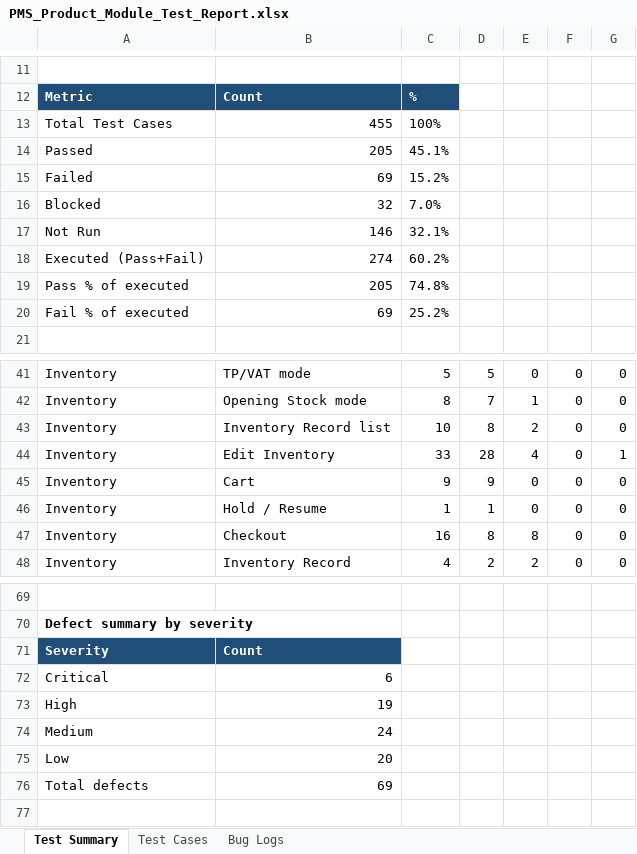
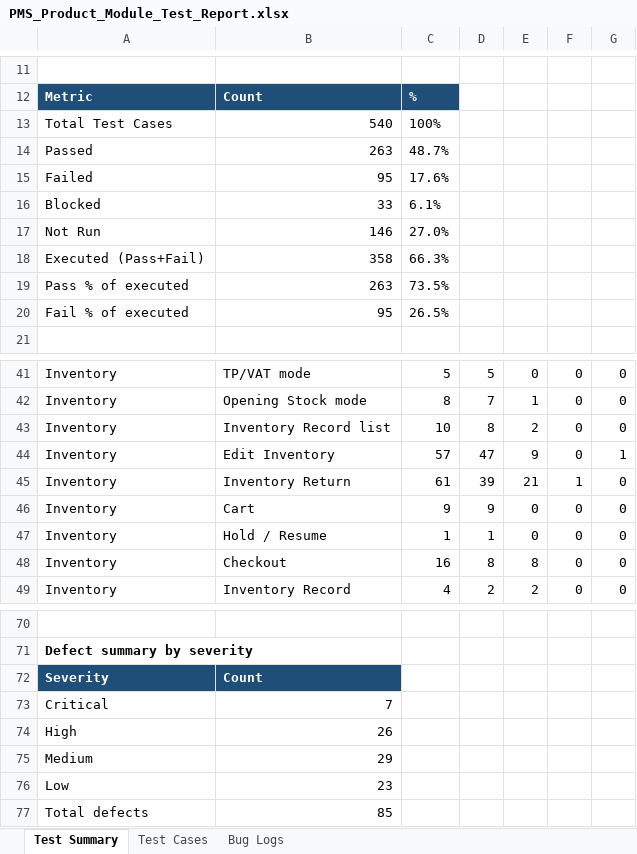
Before and after one commit to ManikHossain27/OS-Pharmacy, an Excel workbook: PMS_Product_Module_Test_Report.xlsx, sheet Test Summary, drawn as a sheet; only a part is shown, gaps mark what is left out; values as stored, in another font and other column widths than the file's, no borders; addresses are those after the commit; the diff names each change by its address in the sheet, - before the commit and + after, or states it on an @@ line.

```diff
--- a/PMS_Product_Module_Test_Report.xlsx (sheet Test Summary)
+++ b/PMS_Product_Module_Test_Report.xlsx (sheet Test Summary)
-B13: 455
+B13: 540
-B14: 205
+B14: 263
-C14: 45.1%
+C14: 48.7%
-B15: 69
+B15: 95
-C15: 15.2%
+C15: 17.6%
-B16: 32
+B16: 33
-C16: 7.0%
+C16: 6.1%
-C17: 32.1%
+C17: 27.0%
-B18: 274
+B18: 358
-C18: 60.2%
+C18: 66.3%
-B19: 205
+B19: 263
-C19: 74.8%
+C19: 73.5%
-B20: 69
+B20: 95
-C20: 25.2%
+C20: 26.5%
-C44: 33
+C44: 57
-D44: 28
+D44: 47
-E44: 4
+E44: 9
+row 45: Inventory | Inventory Return | 61 | 39 | 21 | 1 | 0
-B73: 6
+B73: 7
-B74: 19
+B74: 26
-B75: 24
+B75: 29
-B76: 20
+B76: 23
-B77: 69
+B77: 85
```
Also changed, not shown: sheet Test Cases, sheet Bug Logs, Knowledge/Inventory Management/PMS_Innventory Calculation (Non Rounded).xlsx, 13 other files.
